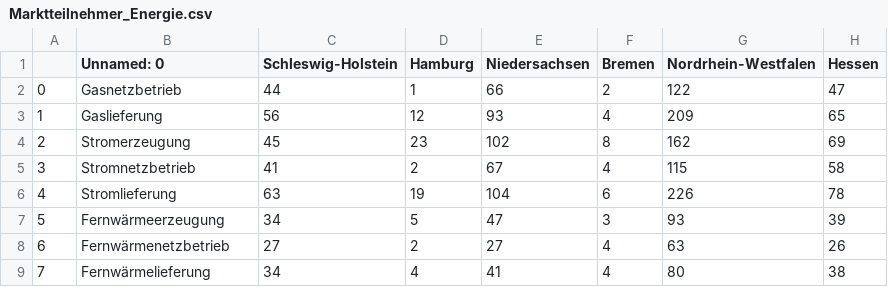
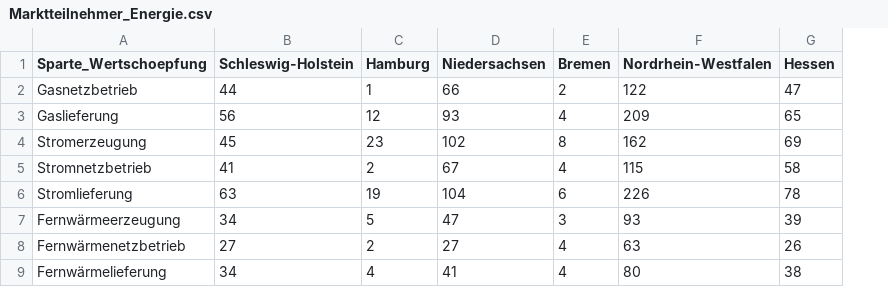
Before and after one commit to Economics-SP-V/Showroom, a CSV file: Produkte/Bundeslanddaten Energie_Wasser/Marktteilnehmer_Energie.csv, drawn as a sheet; only a part is shown; removed rows and columns are numbered as before the commit, all else as after; the diff names each change by its address in the sheet, - before the commit and + after, or states it on an @@ line.

Commit message:
Daily Update

```diff
--- a/Produkte/Bundeslanddaten Energie_Wasser/Marktteilnehmer_Energie.csv
+++ b/Produkte/Bundeslanddaten Energie_Wasser/Marktteilnehmer_Energie.csv
-column A, rows 2-9: 0 | 1 | 2 | 3 | 4 | 5 | 6 | 7
-A1: Unnamed: 0
+A1: Sparte_Wertschoepfung
```
